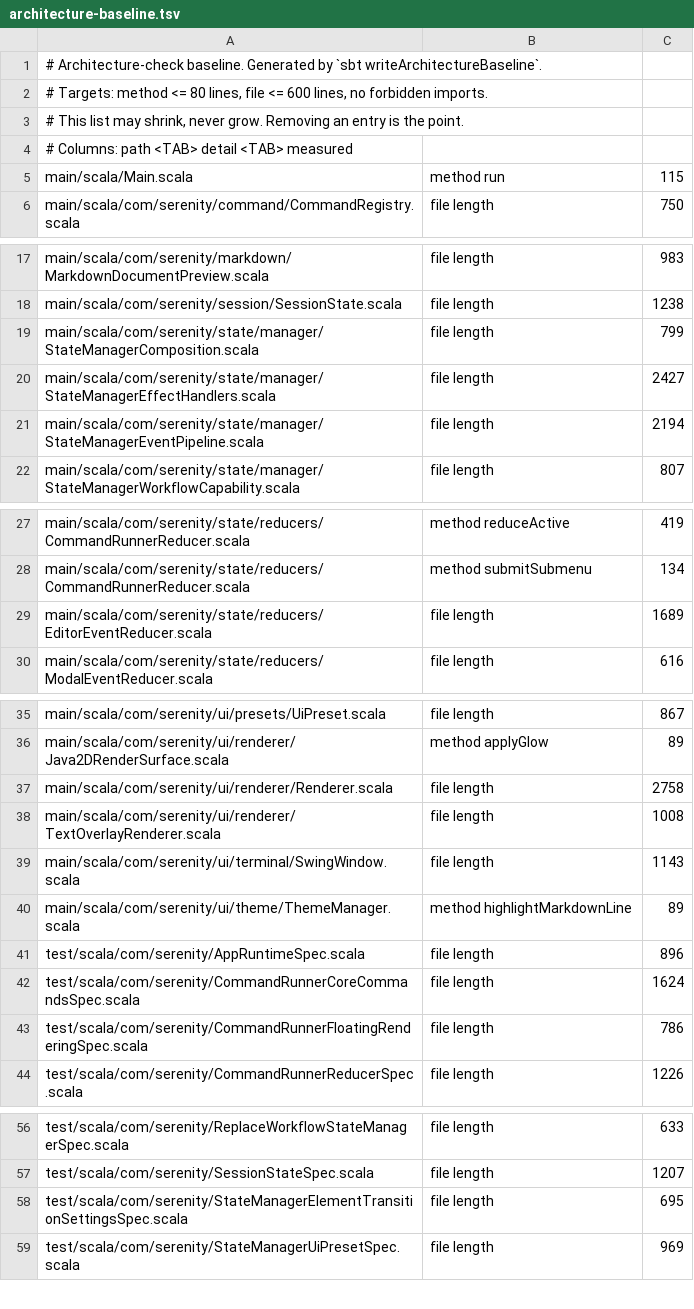
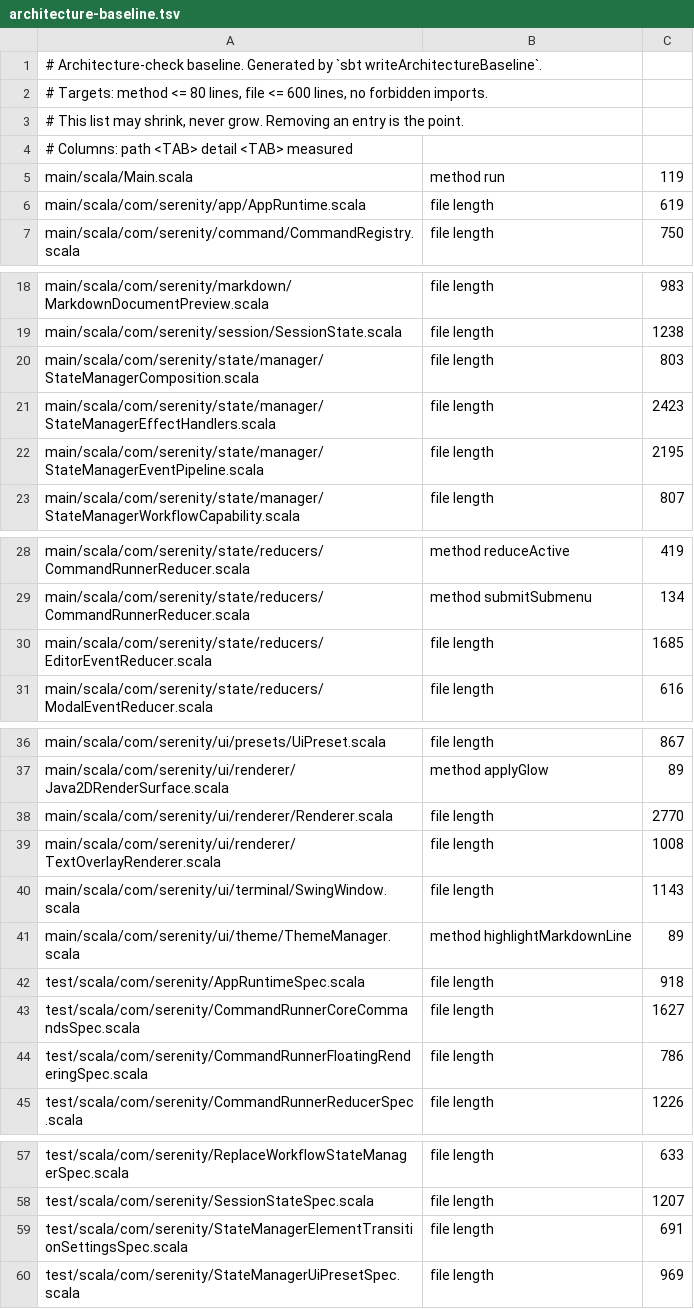
Before and after one commit to BarMal/Serenity, a TSV file: project/architecture-baseline.tsv, drawn as a sheet; only a part is shown, gaps mark what is left out; the diff covers the shown part only.

```diff
--- a/project/architecture-baseline.tsv
+++ b/project/architecture-baseline.tsv
@@ -4,3 +4,4 @@
 # Columns: path <TAB> detail <TAB> measured
-main/scala/Main.scala	method run	115
+main/scala/Main.scala	method run	119
+main/scala/com/serenity/app/AppRuntime.scala	file length	619
 main/scala/com/serenity/command/CommandRegistry.scala	file length	750
@@ -18,5 +19,5 @@ main/scala/com/serenity/markdown/MarkdownDocumentPreview.scala	file length	983
 main/scala/com/serenity/session/SessionState.scala	file length	1238
-main/scala/com/serenity/state/manager/StateManagerComposition.scala	file length	799
-main/scala/com/serenity/state/manager/StateManagerEffectHandlers.scala	file length	2427
-main/scala/com/serenity/state/manager/StateManagerEventPipeline.scala	file length	2194
+main/scala/com/serenity/state/manager/StateManagerComposition.scala	file length	803
+main/scala/com/serenity/state/manager/StateManagerEffectHandlers.scala	file length	2423
+main/scala/com/serenity/state/manager/StateManagerEventPipeline.scala	file length	2195
 main/scala/com/serenity/state/manager/StateManagerWorkflowCapability.scala	file length	807
@@ -28,3 +29,3 @@ main/scala/com/serenity/state/reducers/CommandRunnerReducer.scala	method reduceA
 main/scala/com/serenity/state/reducers/CommandRunnerReducer.scala	method submitSubmenu	134
-main/scala/com/serenity/state/reducers/EditorEventReducer.scala	file length	1689
+main/scala/com/serenity/state/reducers/EditorEventReducer.scala	file length	1685
 main/scala/com/serenity/state/reducers/ModalEventReducer.scala	file length	616
@@ -36,3 +37,3 @@ main/scala/com/serenity/ui/presets/UiPreset.scala	file length	867
 main/scala/com/serenity/ui/renderer/Java2DRenderSurface.scala	method applyGlow	89
-main/scala/com/serenity/ui/renderer/Renderer.scala	file length	2758
+main/scala/com/serenity/ui/renderer/Renderer.scala	file length	2770
 main/scala/com/serenity/ui/renderer/TextOverlayRenderer.scala	file length	1008
@@ -40,4 +41,4 @@ main/scala/com/serenity/ui/terminal/SwingWindow.scala	file length	1143
 main/scala/com/serenity/ui/theme/ThemeManager.scala	method highlightMarkdownLine	89
-test/scala/com/serenity/AppRuntimeSpec.scala	file length	896
-test/scala/com/serenity/CommandRunnerCoreCommandsSpec.scala	file length	1624
+test/scala/com/serenity/AppRuntimeSpec.scala	file length	918
+test/scala/com/serenity/CommandRunnerCoreCommandsSpec.scala	file length	1627
 test/scala/com/serenity/CommandRunnerFloatingRenderingSpec.scala	file length	786
@@ -57,3 +58,3 @@ test/scala/com/serenity/ReplaceWorkflowStateManagerSpec.scala	file length	633
 test/scala/com/serenity/SessionStateSpec.scala	file length	1207
-test/scala/com/serenity/StateManagerElementTransitionSettingsSpec.scala	file length	695
+test/scala/com/serenity/StateManagerElementTransitionSettingsSpec.scala	file length	691
 test/scala/com/serenity/StateManagerUiPresetSpec.scala	file length	969
```
Also changed, not shown: 1 edited cell elsewhere in this file, 30 other files.
